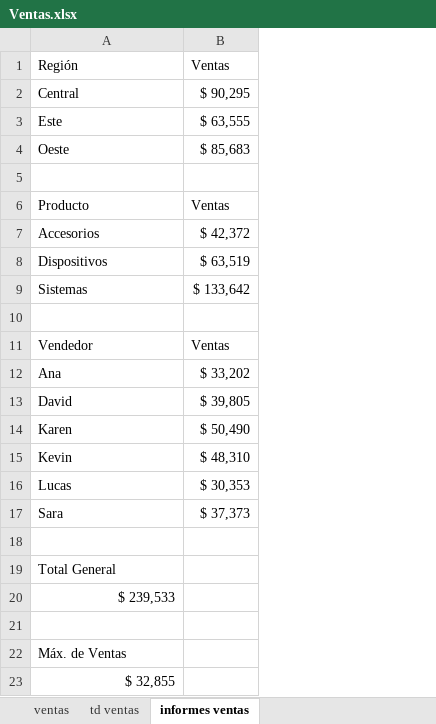
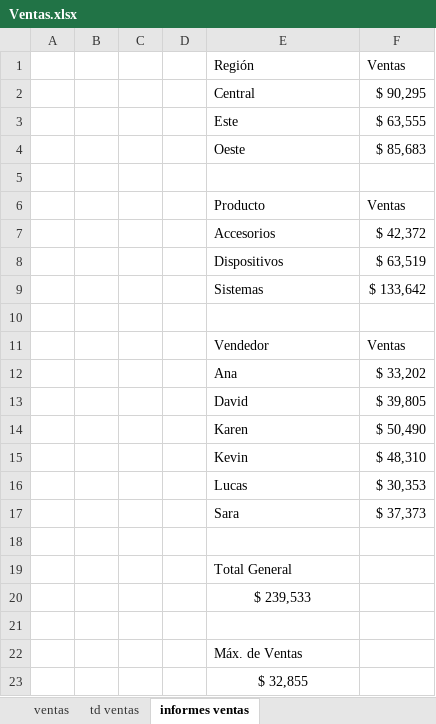
Before and after one commit to BraianOtondo/Curso-Excel-y-Power-BI-Analisis-y-Visualizaci-n-de-Datos, an Excel workbook: Excel/Sección 2/Ventas.xlsx, sheet informes ventas, drawn as a sheet; values as stored, in another font and other column widths than the file's, no borders; charts and pictures not drawn; addresses are those after the commit; the diff names each change by its address in the sheet, - before the commit and + after, or states it on an @@ line.

Commit message:
graficos dinamicos personalizados

```diff
--- a/Excel/Sección 2/Ventas.xlsx (sheet informes ventas)
+++ b/Excel/Sección 2/Ventas.xlsx (sheet informes ventas)
+column A, empty
+column B, empty
+column C, empty
+column D, empty
-E20 alignment: right
+E20 alignment: center
-E23 alignment: right
+E23 alignment: center
```
Also changed, not shown: charts or pictures.
